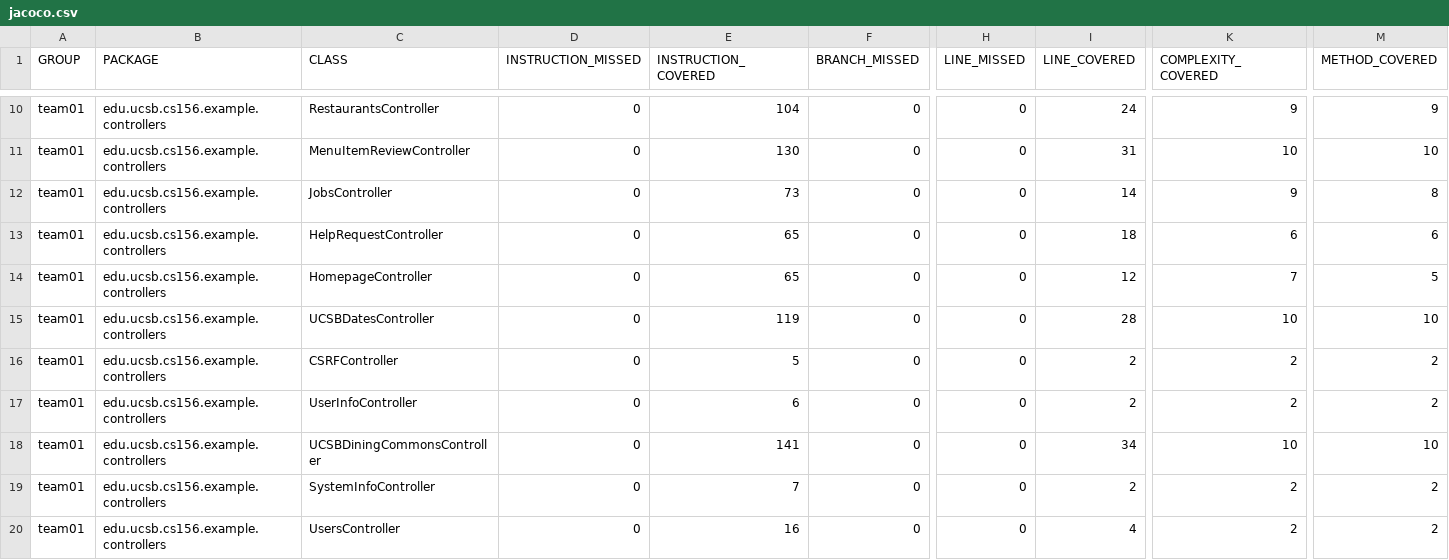
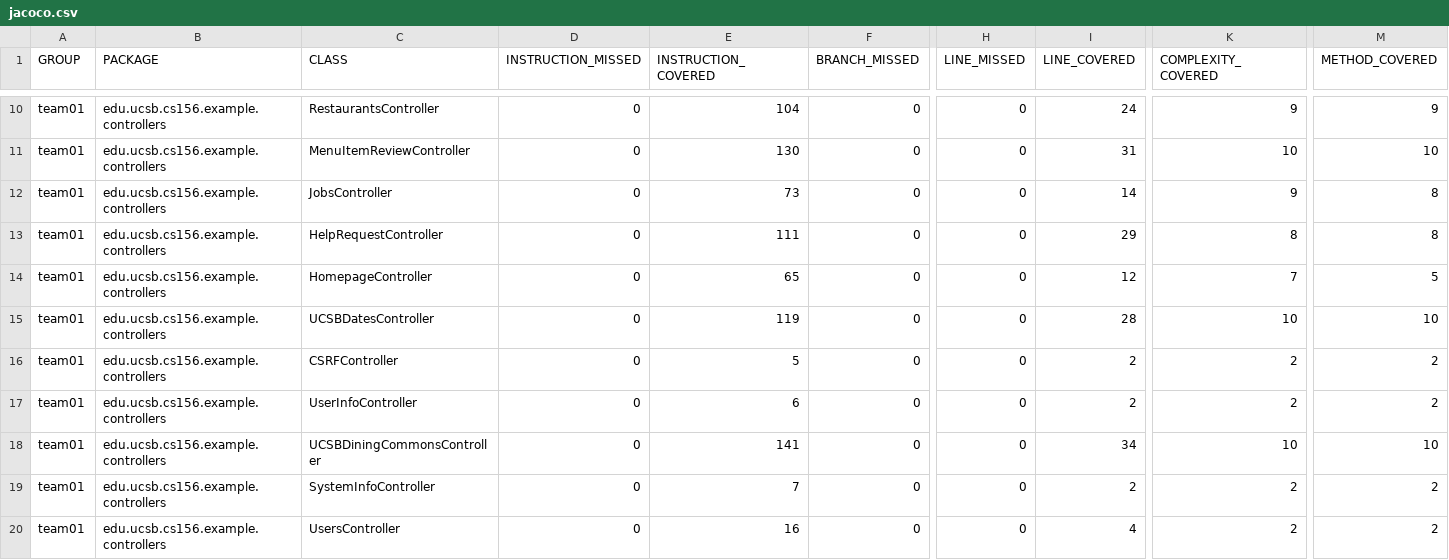
Before and after one commit to ucsb-cs156-s26/team01-s26-12, a CSV file: jacoco/jacoco.csv, drawn as a sheet; only a part is shown, gaps mark what is left out; the diff names each change by its address in the sheet, - before the commit and + after, or states it on an @@ line.

```diff
--- a/jacoco/jacoco.csv
+++ b/jacoco/jacoco.csv
-E13 (INSTRUCTION_COVERED): 65
+E13 (INSTRUCTION_COVERED): 111
-I13 (LINE_COVERED): 18
+I13 (LINE_COVERED): 29
-K13 (COMPLEXITY_COVERED): 6
+K13 (COMPLEXITY_COVERED): 8
-M13 (METHOD_COVERED): 6
+M13 (METHOD_COVERED): 8
```
Also changed, not shown: 7 other files.
